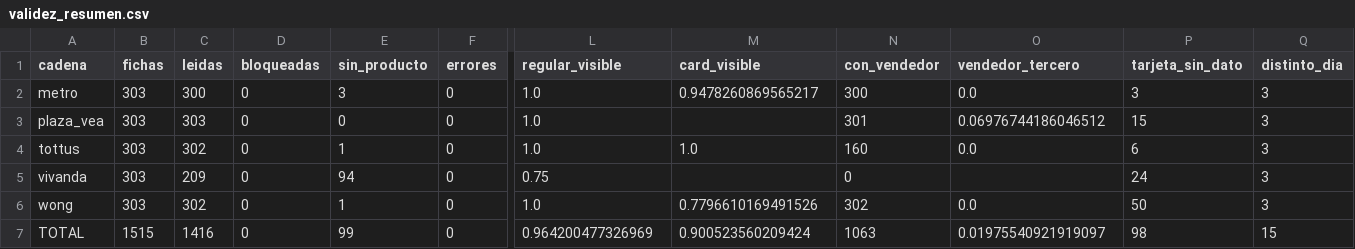
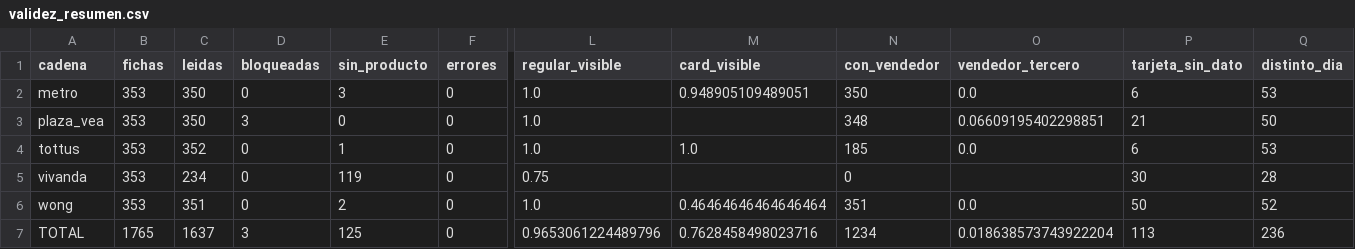
Before and after one commit to marxtec/canasta-scraper-, a CSV file: data/derived/auditoria/validez_resumen.csv, drawn as a sheet; only a part is shown, gaps mark what is left out; the diff names each change by its address in the sheet, - before the commit and + after, or states it on an @@ line.

```diff
--- a/data/derived/auditoria/validez_resumen.csv
+++ b/data/derived/auditoria/validez_resumen.csv
-B2:B6 (fichas): 303
+B2:B6 (fichas): 353
-C2 (leidas): 300
+C2 (leidas): 350
-M2 (card_visible): 0.9478260869565217
+M2 (card_visible): 0.948905109489051
-N2 (con_vendedor): 300
+N2 (con_vendedor): 350
-P2 (tarjeta_sin_dato): 3
+P2 (tarjeta_sin_dato): 6
-Q2 (distinto_dia): 3
+Q2 (distinto_dia): 53
-C3 (leidas): 303
+C3 (leidas): 350
-D3 (bloqueadas): 0
+D3 (bloqueadas): 3
-N3 (con_vendedor): 301
+N3 (con_vendedor): 348
-O3 (vendedor_tercero): 0.06976744186046512
+O3 (vendedor_tercero): 0.06609195402298851
-P3 (tarjeta_sin_dato): 15
+P3 (tarjeta_sin_dato): 21
-Q3 (distinto_dia): 3
+Q3 (distinto_dia): 50
-C4 (leidas): 302
+C4 (leidas): 352
-N4 (con_vendedor): 160
+N4 (con_vendedor): 185
-Q4 (distinto_dia): 3
+Q4 (distinto_dia): 53
-C5 (leidas): 209
+C5 (leidas): 234
-E5 (sin_producto): 94
+E5 (sin_producto): 119
-P5 (tarjeta_sin_dato): 24
+P5 (tarjeta_sin_dato): 30
-Q5 (distinto_dia): 3
+Q5 (distinto_dia): 28
-C6 (leidas): 302
+C6 (leidas): 351
-E6 (sin_producto): 1
+E6 (sin_producto): 2
-M6 (card_visible): 0.7796610169491526
+M6 (card_visible): 0.46464646464646464
-N6 (con_vendedor): 302
+N6 (con_vendedor): 351
-Q6 (distinto_dia): 3
+Q6 (distinto_dia): 52
-B7 (fichas): 1515
+B7 (fichas): 1765
-C7 (leidas): 1416
+C7 (leidas): 1637
-D7 (bloqueadas): 0
+D7 (bloqueadas): 3
-E7 (sin_producto): 99
+E7 (sin_producto): 125
-L7 (regular_visible): 0.964200477326969
+L7 (regular_visible): 0.9653061224489796
-M7 (card_visible): 0.900523560209424
+M7 (card_visible): 0.7628458498023716
-N7 (con_vendedor): 1063
+N7 (con_vendedor): 1234
-O7 (vendedor_tercero): 0.01975540921919097
+O7 (vendedor_tercero): 0.018638573743922204
-P7 (tarjeta_sin_dato): 98
+P7 (tarjeta_sin_dato): 113
-Q7 (distinto_dia): 15
+Q7 (distinto_dia): 236
```
Also changed, not shown: 2 other files.
